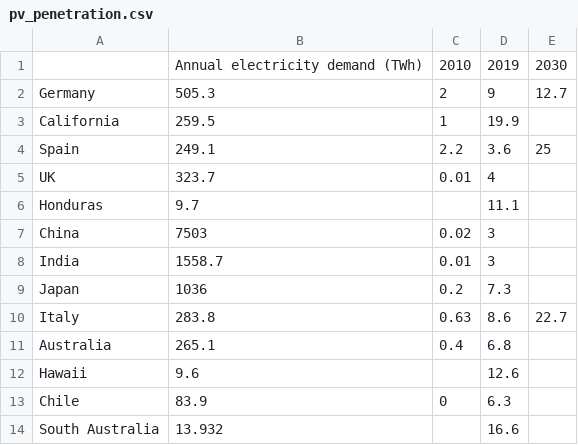
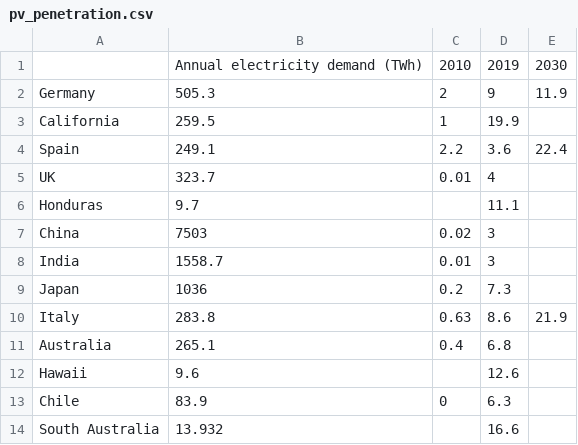
Before and after one commit to martavp/pv-is-ready, a CSV file: data/pv_penetration.csv, drawn as a sheet.

```diff
--- a/data/pv_penetration.csv
+++ b/data/pv_penetration.csv
@@ -1,5 +1,5 @@
 ,Annual electricity demand (TWh),2010,2019,2030
-Germany,505.3,2,9,12.7
+Germany,505.3,2,9,11.9
 California,259.5,1,19.9,
-Spain,249.1,2.2,3.6,25
+Spain,249.1,2.2,3.6,22.4
 UK,323.7,0.01,4,
@@ -9,3 +9,3 @@ India,1558.7,0.01,3,
 Japan,1036,0.2,7.3,
-Italy,283.8,0.63,8.6,22.7
+Italy,283.8,0.63,8.6,21.9
 Australia,265.1,0.4,6.8,
```
Also changed, not shown: 13 other files.
